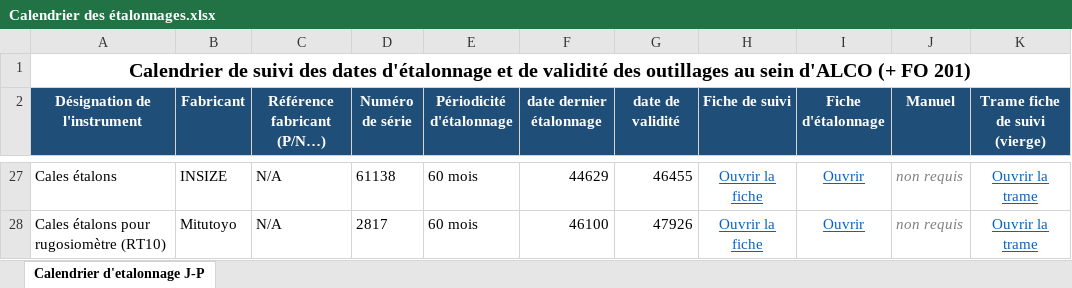
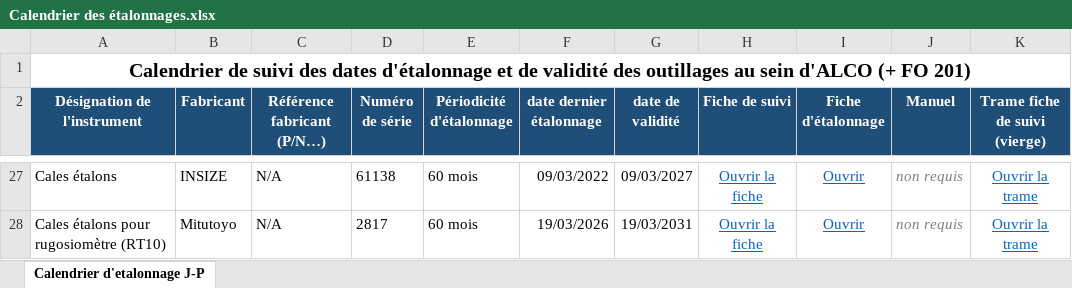
Before and after one commit to Jeep77220/Jeep77220, an Excel workbook: METRO JP 1/Calendrier des étalonnages.xlsx, sheet Calendrier d'etalonnage J-P, drawn as a sheet; only a part is shown, gaps mark what is left out; values as stored, in another font and other column widths than the file's, no borders; the diff covers the shown part only; the diff names each change by its address in the sheet, - before the commit and + after, or states it on an @@ line.

```diff
--- a/METRO JP 1/Calendrier des étalonnages.xlsx (sheet Calendrier d'etalonnage J-P)
+++ b/METRO JP 1/Calendrier des étalonnages.xlsx (sheet Calendrier d'etalonnage J-P)
-F27 (date dernier étalonnage): 44629
+F27 (date dernier étalonnage): 09/03/2022
-G27 (date de validité): 46455
+G27 (date de validité): 09/03/2027
-F28 (date dernier étalonnage): 46100
+F28 (date dernier étalonnage): 19/03/2026
-G28 (date de validité): 47926
+G28 (date de validité): 19/03/2031
```
Also changed, not shown: 48 edited cells elsewhere in this sheet, 1 other file.
